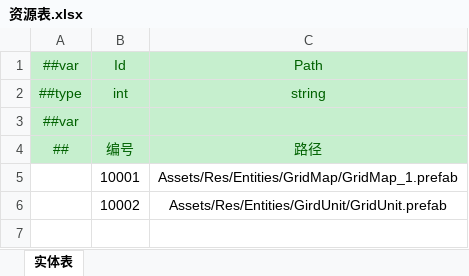
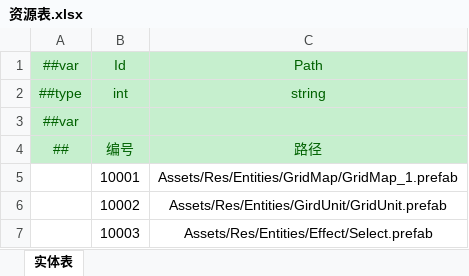
Before and after one commit to cnImpulse/HEDAO, an Excel workbook: 新导表工具/DataTables/Datas/资源表.xlsx, sheet 实体表, drawn as a sheet; values as stored, in another font and other column widths than the file's, no borders; the diff names each change by its address in the sheet, - before the commit and + after, or states it on an @@ line.

```diff
--- a/新导表工具/DataTables/Datas/资源表.xlsx (sheet 实体表)
+++ b/新导表工具/DataTables/Datas/资源表.xlsx (sheet 实体表)
+row 7:  | 10003 | Assets/Res/Entities/Effect/Select.prefab
```
Also changed, not shown: 19 other files.
